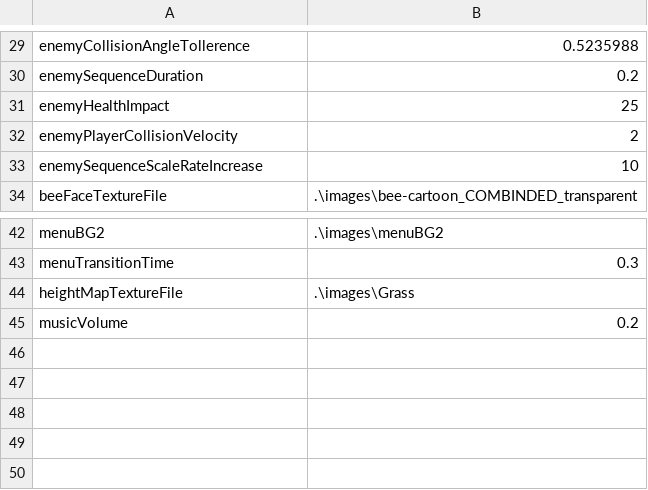
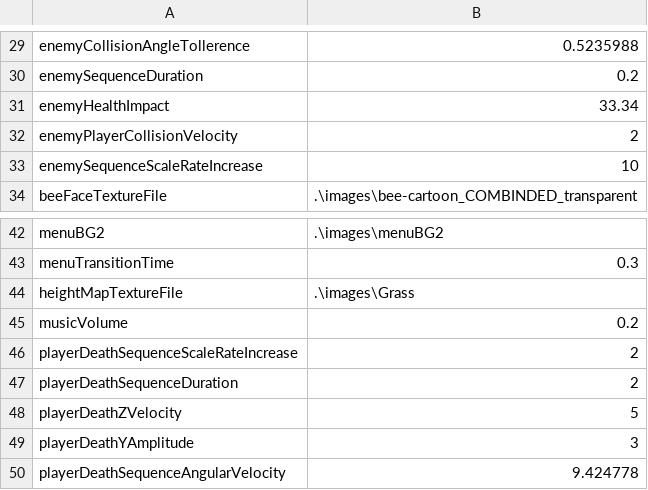
Before and after one commit to jonathantompson/hungrybee, a CSV file: hungrybee/hungrybee/bin/x86/Release/gameSettings/settings.csv, drawn as a sheet; only a part is shown, gaps mark what is left out.

```diff
--- a/hungrybee/hungrybee/bin/x86/Release/gameSettings/settings.csv
+++ b/hungrybee/hungrybee/bin/x86/Release/gameSettings/settings.csv
@@ -30,3 +30,3 @@ enemyCollisionAngleTollerence,0.5235988
 enemySequenceDuration,0.2
-enemyHealthImpact,25
+enemyHealthImpact,33.34
 enemyPlayerCollisionVelocity,2
@@ -45 +45,6 @@ heightMapTextureFile,.\images\Grass
 musicVolume,0.2
+playerDeathSequenceScaleRateIncrease,2
+playerDeathSequenceDuration,2
+playerDeathZVelocity,5
+playerDeathYAmplitude,3
+playerDeathSequenceAngularVelocity,9.424778
```
Also changed, not shown: hungrybee/hungrybee/bin/x86/Release/gameSettings/Level_1.csv, hungrybee/hungrybee/gameSettings/settings.csv, 53 other files.
